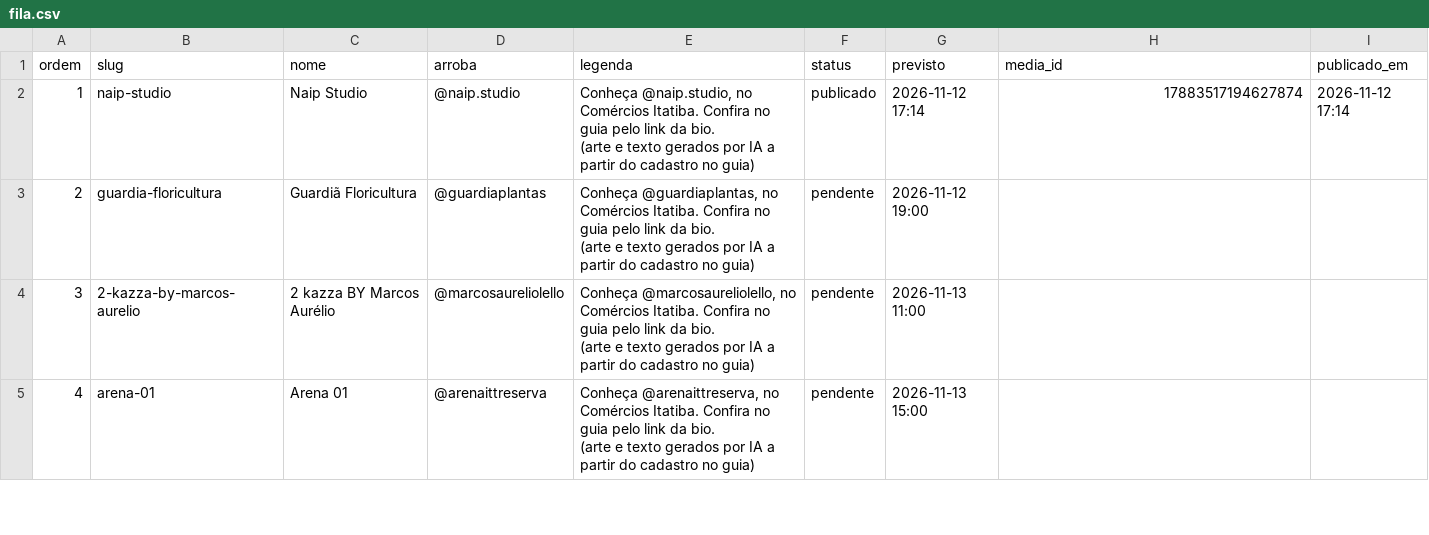
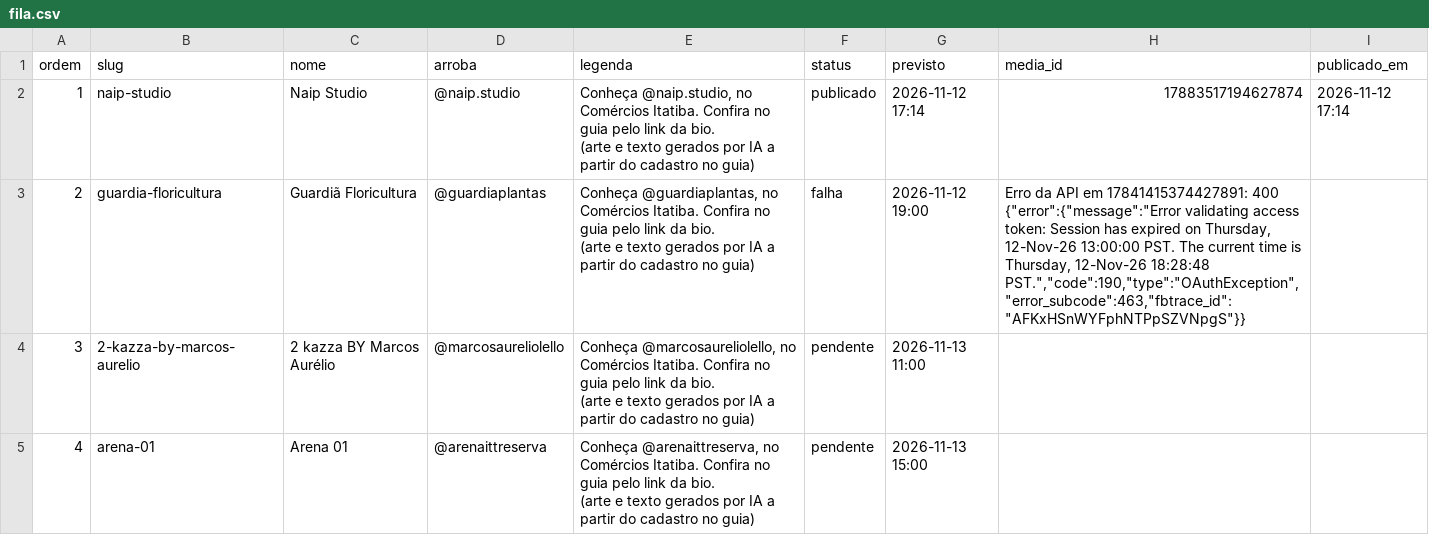
Before and after one commit to ambprod/comercios-itatiba-posts, a CSV file: fila.csv, drawn as a sheet; only a part is shown.

Commit message:
Atualiza fila de publicação

```diff
--- a/fila.csv
+++ b/fila.csv
@@ -4,5 +4,5 @@ ordem,slug,nome,arroba,legenda,status,previsto,media_id,publicado_em
 (arte e texto gerados por IA a partir do cadastro no guia)",publicado,2026-11-12 17:14,17883517194627874,2026-11-12 17:14
-2,guardia-floricultura,Guardiã Floricultura,@guardiaplantas,"Conheça @guardiaplantas, no Comércios Itatiba. Confira no guia pelo link da bio.
-
-(arte e texto gerados por IA a partir do cadastro no guia)",pendente,2026-11-12 19:00,,
+2,guardia-floricultura,Guardiã Floricultura,@guardiaplantas,"Conheça @guardiaplantas, no Comércios Itatiba. Confira no guia pelo link da bio.
+
+(arte e texto gerados por IA a partir do cadastro no guia)",falha,2026-11-12 19:00,"Erro da API em 17841415374427891: 400 {""error"":{""message"":""Error validating access token: Session has expired on Thursday, 12-Nov-26 13:00:00 PST. The current time is Thursday, 12-Nov-26 18:28:48 PST."",""code"":190,""type"":""OAuthException"",""error_subcode"":463,""fbtrace_id"":""AFKxHSnWYFphNTPpSZVNpgS""}}",
 3,2-kazza-by-marcos-aurelio,2 kazza BY Marcos Aurélio,@marcosaureliolello,"Conheça @marcosaureliolello, no Comércios Itatiba. Confira no guia pelo link da bio.
```
